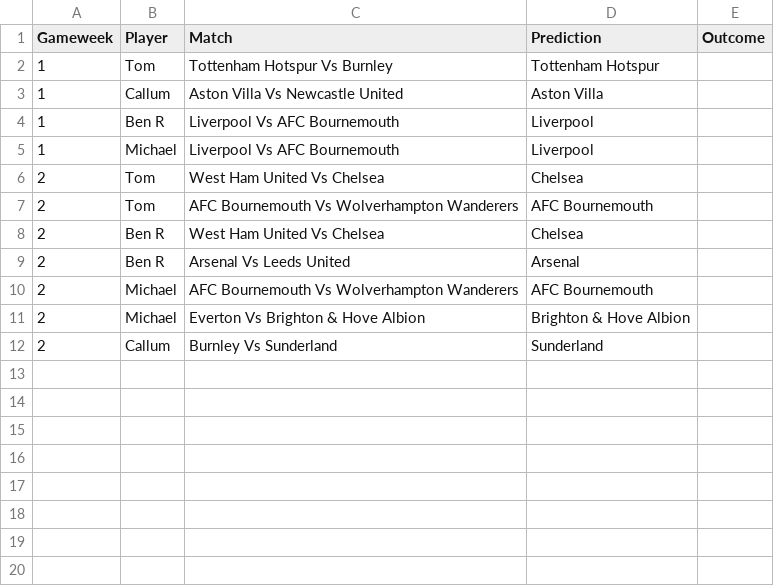
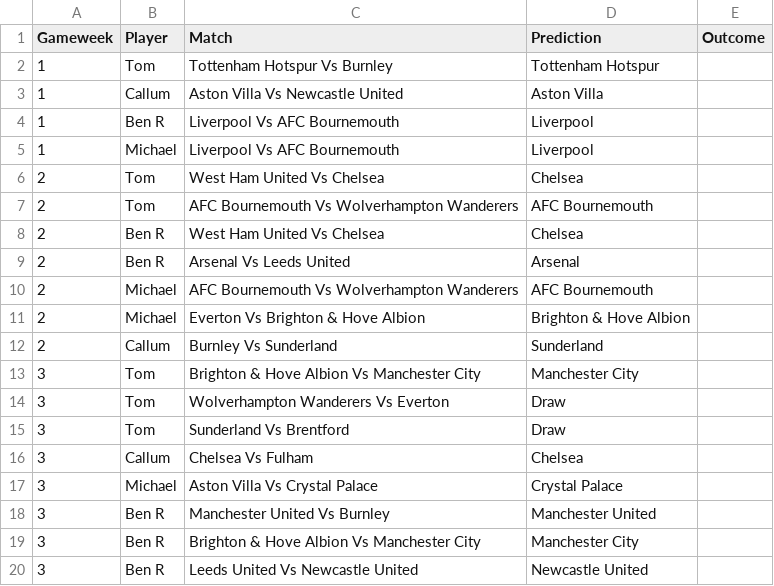
Before and after one commit to TomHigginson/TomHigginson.github.io, a CSV file: WeeklyGame/weekly_predictions_Woking.csv, drawn as a sheet; the diff names each change by its address in the sheet, - before the commit and + after, or states it on an @@ line.

```diff
--- a/WeeklyGame/weekly_predictions_Woking.csv
+++ b/WeeklyGame/weekly_predictions_Woking.csv
+row 13: 3 | Tom | Brighton & Hove Albion Vs Manchester City | Manchester City
+row 14: 3 | Tom | Wolverhampton Wanderers Vs Everton | Draw
+row 15: 3 | Tom | Sunderland Vs Brentford | Draw
+row 16: 3 | Callum | Chelsea Vs Fulham | Chelsea
+row 17: 3 | Michael | Aston Villa Vs Crystal Palace | Crystal Palace
+row 18: 3 | Ben R | Manchester United Vs Burnley | Manchester United
+row 19: 3 | Ben R | Brighton & Hove Albion Vs Manchester City | Manchester City
+row 20: 3 | Ben R | Leeds United Vs Newcastle United | Newcastle United
```
Also changed, not shown: WeeklyGame/weekly_predictions_Bristol.csv, 2 other files.
